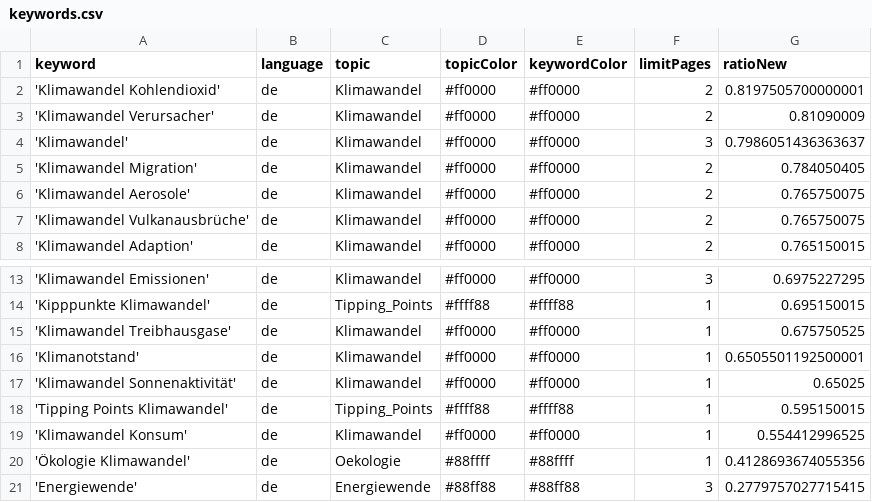
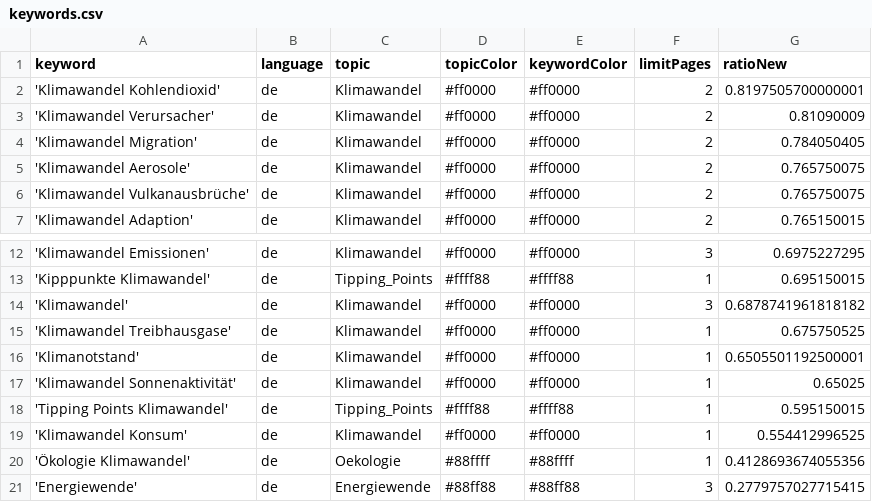
Before and after one commit to claba-news/climateIsComing, a CSV file: keywords.csv, drawn as a sheet; only a part is shown, gaps mark what is left out.

```diff
--- a/keywords.csv
+++ b/keywords.csv
@@ -3,3 +3,2 @@ keyword,language,topic,topicColor,keywordColor,limitPages,ratioNew
 'Klimawandel Verursacher',de,Klimawandel,#ff0000,#ff0000,2,0.81090009
-'Klimawandel',de,Klimawandel,#ff0000,#ff0000,3,0.7986051436363637
 'Klimawandel Migration',de,Klimawandel,#ff0000,#ff0000,2,0.784050405
@@ -14,2 +13,3 @@ keyword,language,topic,topicColor,keywordColor,limitPages,ratioNew
 'Kipppunkte Klimawandel',de,Tipping_Points,#ffff88,#ffff88,1,0.695150015
+'Klimawandel',de,Klimawandel,#ff0000,#ff0000,3,0.6878741961818182
 'Klimawandel Treibhausgase',de,Klimawandel,#ff0000,#ff0000,1,0.675750525
```
Also changed, not shown: csv/news_2026_08.csv.
